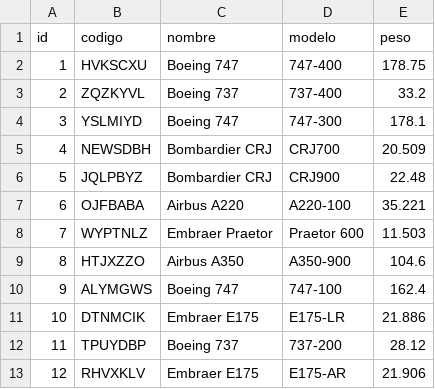
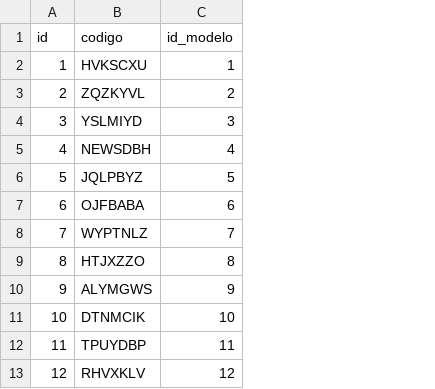
Before and after one commit to agucova/grupo27, a CSV file: tablas/avion.csv, drawn as a sheet; only a part is shown; removed rows and columns are numbered as before the commit, all else as after; the diff names each change by its address in the sheet, - before the commit and + after, or states it on an @@ line.

```diff
--- a/tablas/avion.csv
+++ b/tablas/avion.csv
-column C (nombre), rows 2-13: Boeing 747 | Boeing 737 | Boeing 747 | Bombardier CRJ | Bombardier CRJ | Airbus A220 | Embraer Praetor | Airbus A350 | Boeing 747 | Embraer E175 | Boeing 737 | Embraer E175
-column D (modelo), rows 2-13: 747-400 | 737-400 | 747-300 | CRJ700 | CRJ900 | A220-100 | Praetor 600 | A350-900 | 747-100 | E175-LR | 737-200 | E175-AR
-column E (peso), rows 2-13: 178.75 | 33.2 | 178.1 | 20.509 | 22.48 | 35.221 | 11.503 | 104.6 | 162.4 | 21.886 | 28.12 | 21.906
+column C (id_modelo), rows 2-13: 1 | 2 | 3 | 4 | 5 | 6 | 7 | 8 | 9 | 10 | 11 | 12
```
Also changed, not shown: tablas/costo.csv, tablas/vuelo.csv, 9 other files.
